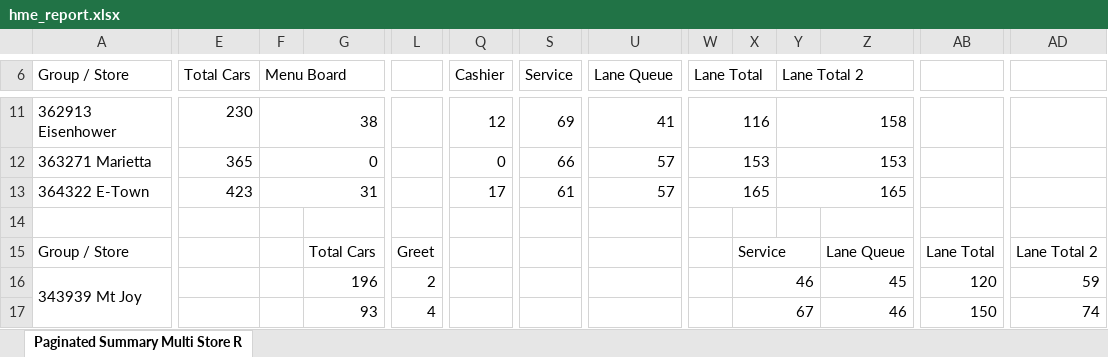
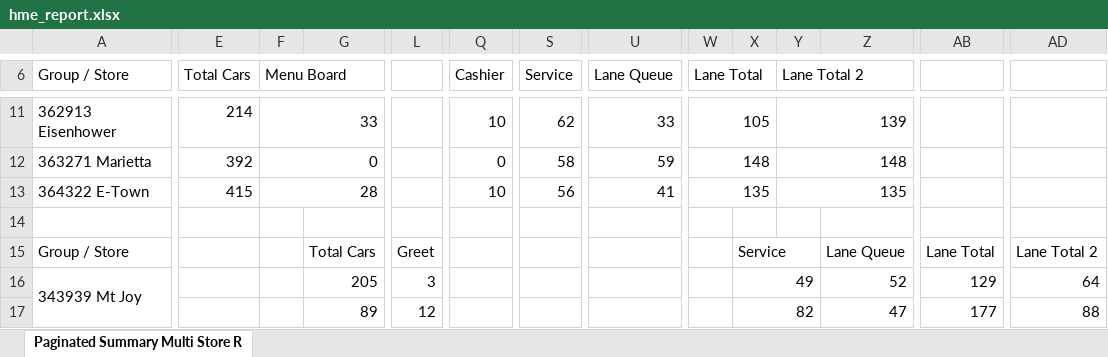
Before and after one commit to samargunners/Dunkin-sales-summary, an Excel workbook: data/hme/raw/hme_report.xlsx, sheet Paginated Summary Multi Store R, drawn as a sheet; only a part is shown, gaps mark what is left out; values as stored, in another font and other column widths than the file's, no cell formats; charts and pictures not drawn; removed rows and columns are numbered as before the commit, all else as after; rows hold the shown columns only; the diff covers the shown part only; the diff names each change by its address in the sheet, - before the commit and + after, or states it on an @@ line.

```diff
--- a/data/hme/raw/hme_report.xlsx (sheet Paginated Summary Multi Store R)
+++ b/data/hme/raw/hme_report.xlsx (sheet Paginated Summary Multi Store R)
-E11 (Total Cars): 230
+E11 (Total Cars): 214
-F11 (Menu Board): 38
+F11 (Menu Board): 33
-Q11 (Cashier): 12
+Q11 (Cashier): 10
-S11 (Service): 69
+S11 (Service): 62
-U11 (Lane Queue): 41
+U11 (Lane Queue): 33
-W11 (Lane Total): 116
+W11 (Lane Total): 105
-Y11 (Lane Total 2): 158
+Y11 (Lane Total 2): 139
-E12 (Total Cars): 365
+E12 (Total Cars): 392
-S12 (Service): 66
+S12 (Service): 58
-U12 (Lane Queue): 57
+U12 (Lane Queue): 59
-W12 (Lane Total): 153
+W12 (Lane Total): 148
-Y12 (Lane Total 2): 153
+Y12 (Lane Total 2): 148
-E13 (Total Cars): 423
+E13 (Total Cars): 415
-F13 (Menu Board): 31
+F13 (Menu Board): 28
-Q13 (Cashier): 17
+Q13 (Cashier): 10
-S13 (Service): 61
+S13 (Service): 56
-U13 (Lane Queue): 57
+U13 (Lane Queue): 41
-W13 (Lane Total): 165
+W13 (Lane Total): 135
-Y13 (Lane Total 2): 165
+Y13 (Lane Total 2): 135
-G16: 196
+G16: 205
-L16: 2
+L16: 3
-X16: 46
+X16: 49
-Z16: 45
+Z16: 52
-AB16: 120
+AB16: 129
-AD16: 59
+AD16: 64
-row 17:  |  |  | 93 | 4 |  |  |  |  | 67 |  | 46 | 150 | 74
+row 17:  |  |  | 89 | 12 |  |  |  |  | 82 |  | 47 | 177 | 88
```
Also changed, not shown: 11 added rows, 11 removed rows and 124 edited cells elsewhere in this sheet, cell formats, data/hme/transformed/hme_transformed.xlsx.
